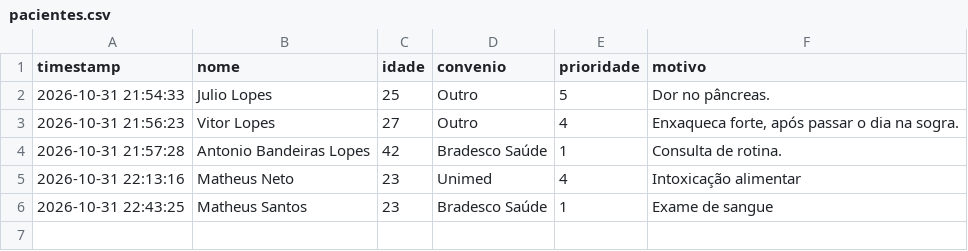
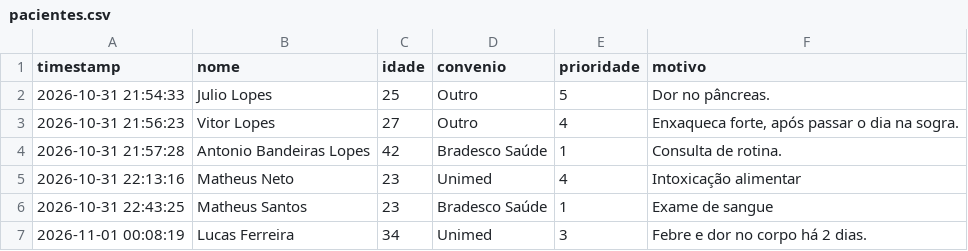
Before and after one commit to Matheus22sn/cadastro-pacientes-gradio-streamlit, a CSV file: gradio_app/pacientes.csv, drawn as a sheet.

```diff
--- a/gradio_app/pacientes.csv
+++ b/gradio_app/pacientes.csv
@@ -6 +6,2 @@ timestamp,nome,idade,convenio,prioridade,motivo
 2026-10-31 22:43:25,Matheus Santos,23,Bradesco Saúde,1,Exame de sangue
+2026-11-01 00:08:19,Lucas Ferreira,34,Unimed,3,Febre e dor no corpo há 2 dias.
```
Also changed, not shown: 7 other files.
